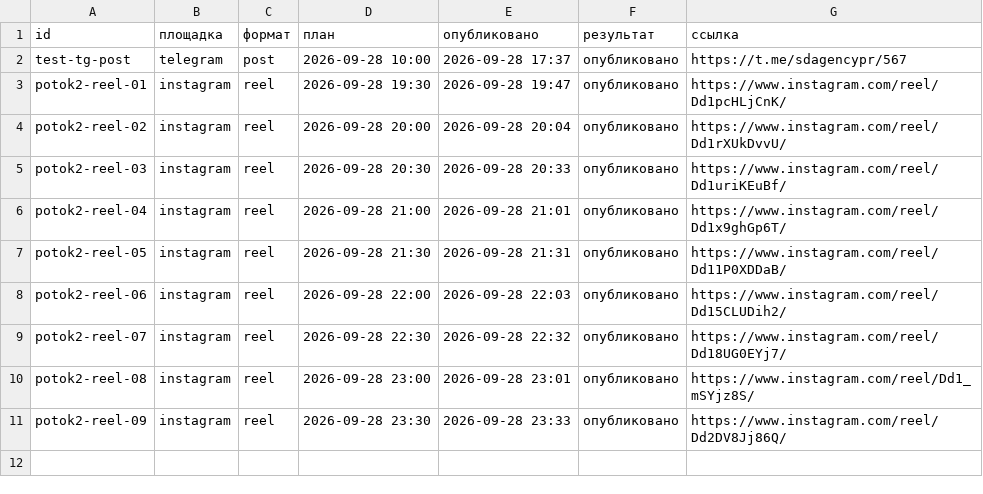
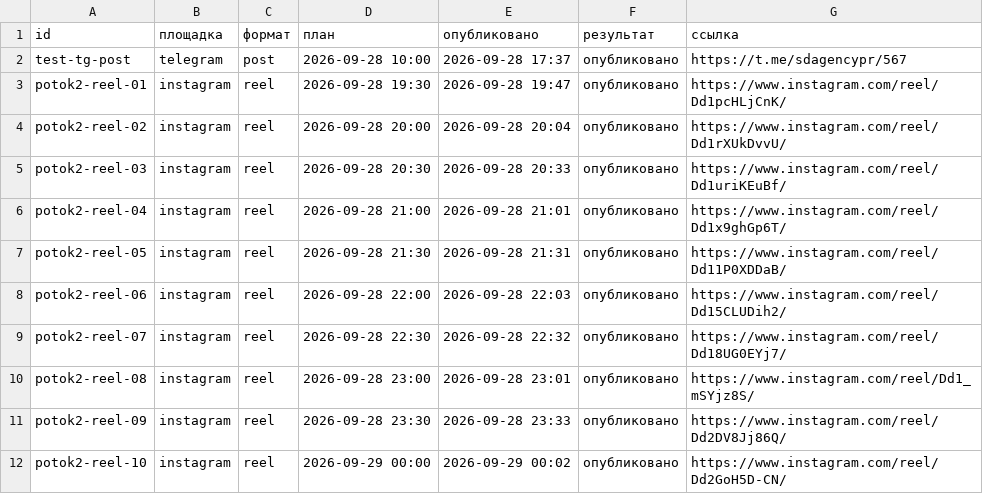
Before and after one commit to pavlik10011991-commits/avtoposter-lubovy, a CSV file: status.csv, drawn as a sheet.

Commit message:
журнал: 2026-09-28 21:02 UTC

```diff
--- a/status.csv
+++ b/status.csv
@@ -11 +11,2 @@ potok2-reel-08;instagram;reel;2026-09-28 23:00;2026-09-28 23:01;опублико
 potok2-reel-09;instagram;reel;2026-09-28 23:30;2026-09-28 23:33;опубликовано;https://www.instagram.com/reel/Dd2DV8Jj86Q/
+potok2-reel-10;instagram;reel;2026-09-29 00:00;2026-09-29 00:02;опубликовано;https://www.instagram.com/reel/Dd2GoH5D-CN/
```
